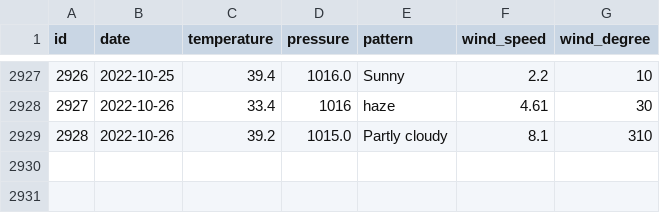
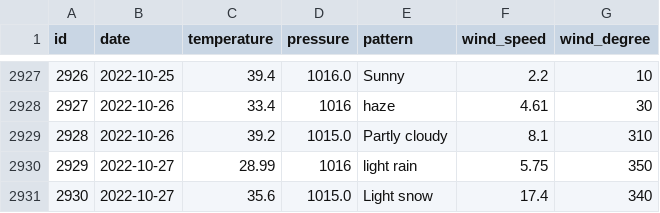
Before and after one commit to tvang1/AI-Weather-Predictor, a CSV file: WeatherAPIs/API Outputs/boulder_data.csv, drawn as a sheet; only a part is shown, gaps mark what is left out.

```diff
--- a/WeatherAPIs/API Outputs/boulder_data.csv
+++ b/WeatherAPIs/API Outputs/boulder_data.csv
@@ -2929 +2929,3 @@ id,date,temperature,pressure,pattern,wind_speed,wind_degree
 2928,2022-10-26,39.2,1015.0,Partly cloudy,8.1,310
+2929,2022-10-27,28.99,1016,light rain,5.75,350
+2930,2022-10-27,35.6,1015.0,Light snow,17.4,340
```
Also changed, not shown: WeatherAPIs/API Outputs/castle_rock_data.csv, WeatherAPIs/API Outputs/denver_data.csv.
